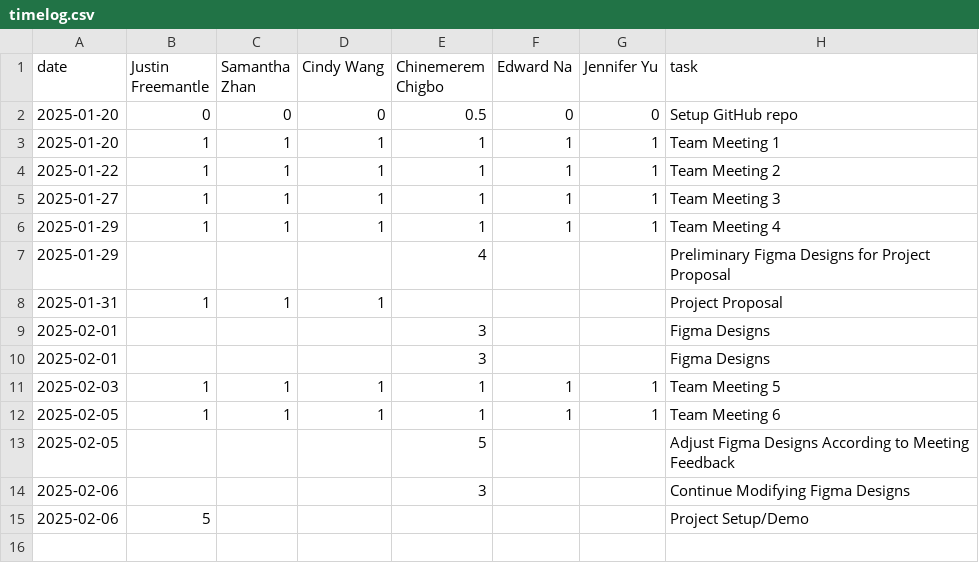
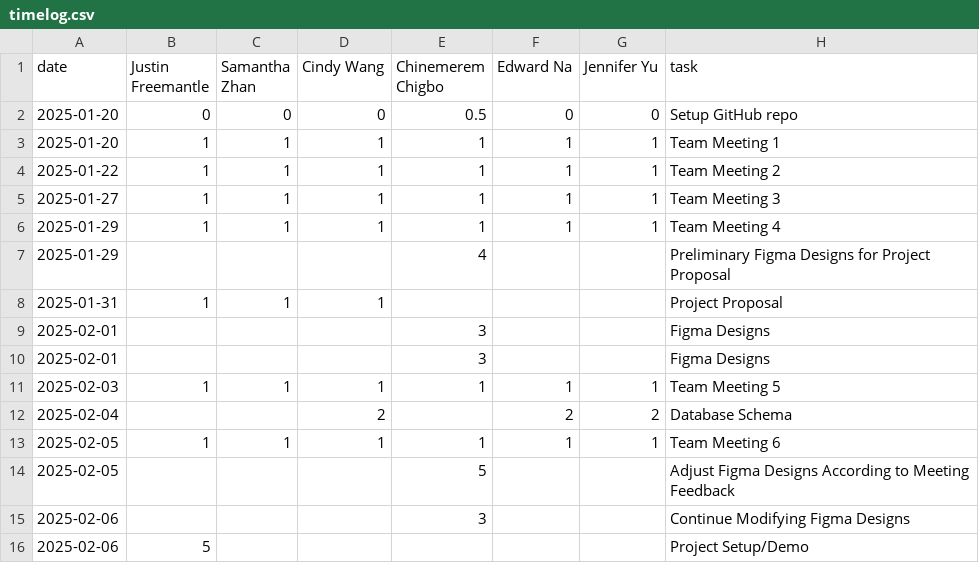
Before and after one commit to ChinemeremChigbo/team23-agora, a CSV file: timelog.csv, drawn as a sheet; the diff names each change by its address in the sheet, - before the commit and + after, or states it on an @@ line.

Commit message:
Update timelog.csv

```diff
--- a/timelog.csv
+++ b/timelog.csv
+row 12: 2025-02-04 |  |  | 2 |  | 2 | 2 | Database Schema
```
